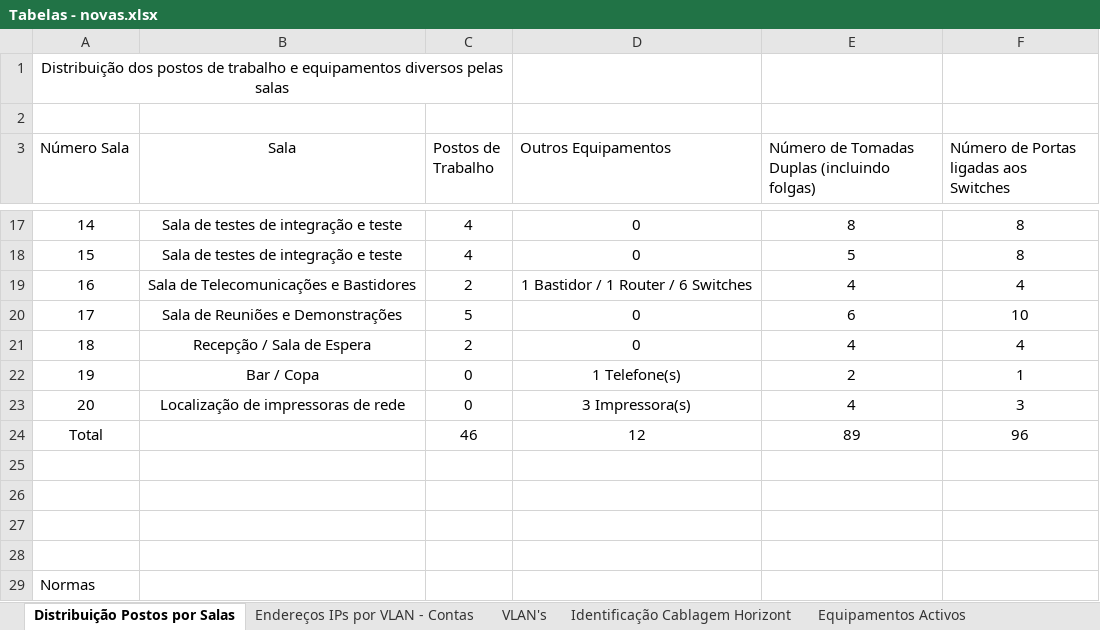
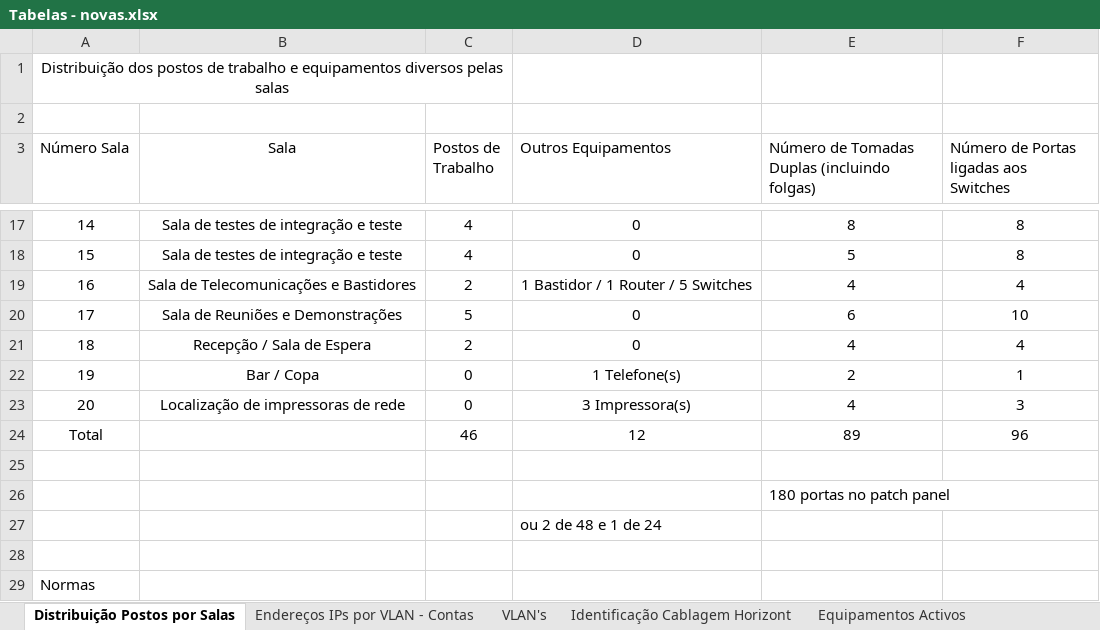
Before and after one commit to arturesteves/Network-Project-Plan, an Excel workbook: NOVO/Tabelas - novas.xlsx, sheet Distribuição Postos por Salas, drawn as a sheet; only a part is shown, gaps mark what is left out; values as stored, in another font and other column widths than the file's, no borders; table styles not drawn; the diff names each change by its address in the sheet, - before the commit and + after, or states it on an @@ line.

```diff
--- a/NOVO/Tabelas - novas.xlsx (sheet Distribuição Postos por Salas)
+++ b/NOVO/Tabelas - novas.xlsx (sheet Distribuição Postos por Salas)
-D19 (Outros Equipamentos): 1 Bastidor / 1 Router / 6 Switches
+D19 (Outros Equipamentos): 1 Bastidor / 1 Router / 5 Switches
-E26: (empty)
+E26: 180 portas no patch panel
-D27 (Outros Equipamentos): (empty)
+D27 (Outros Equipamentos): ou 2 de 48 e 1 de 24
```
Also changed, not shown: sheet Endereços IPs por VLAN - Contas, charts or pictures, 3 other files.
